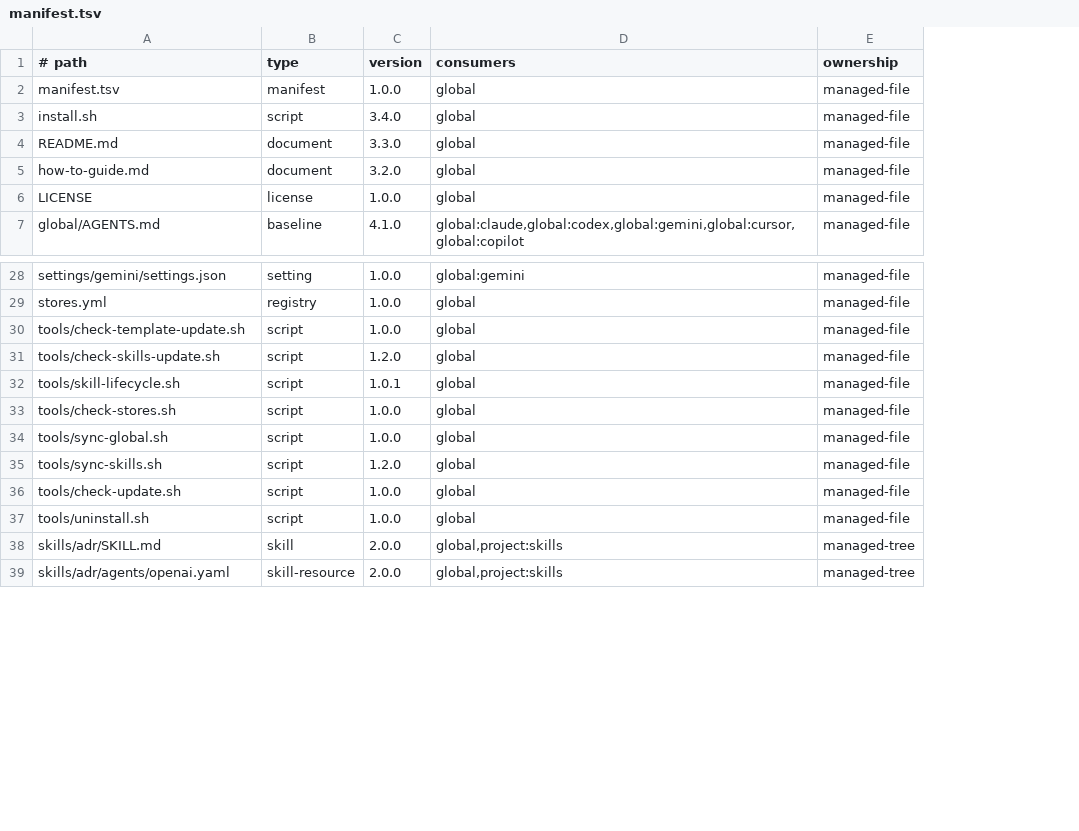
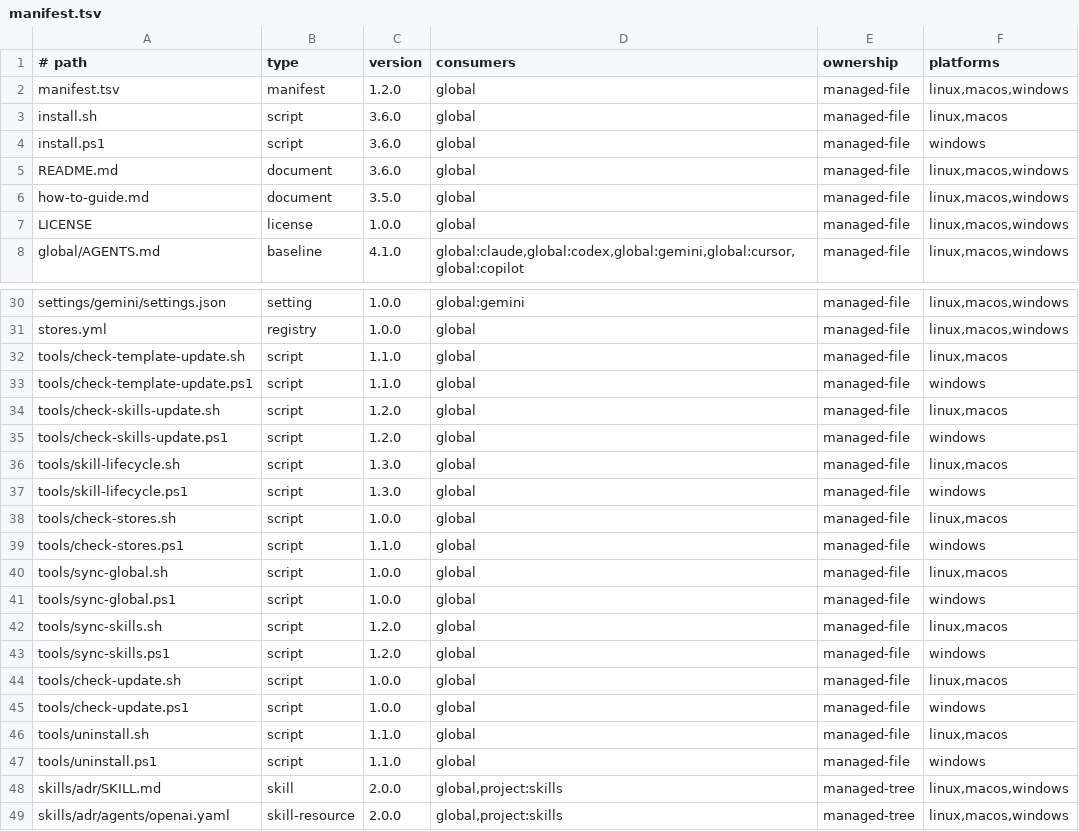
Before and after one commit to bendfeldt/Project-Mindflayer, a TSV file: manifest.tsv, drawn as a sheet; only a part is shown, gaps mark what is left out; addresses are those after the commit; the diff covers the shown part only; the diff names each change by its address in the sheet, - before the commit and + after, or states it on an @@ line.

Commit message:
fix(toolkit): harden cross-platform distribution
Constrain manifest and ownership paths, reconcile obsolete managed artifacts, and add native Windows parity.

Package immutable platform-specific release bundles with Sigstore signing, secure release-note artifact paths, and align audit validation.

```diff
--- a/manifest.tsv
+++ b/manifest.tsv
+column F (platforms), rows 2-3: linux,macos,windows | linux,macos; rows 5-8: all linux,macos,windows; rows 30-32: linux,macos,windows | linux,macos,windows | linux,macos; row 34: linux,macos; row 36: linux,macos; row 38: linux,macos; row 40: linux,macos; row 42: linux,macos; row 44: linux,macos; row 46: linux,macos; rows 48-49: linux,macos,windows | linux,macos,windows
-C2 (version): 1.0.0
+C2 (version): 1.2.0
-C3 (version): 3.4.0
+C3 (version): 3.6.0
+row 4: install.ps1 | script | 3.6.0 | global | managed-file | windows
-C5 (version): 3.3.0
+C5 (version): 3.6.0
-C6 (version): 3.2.0
+C6 (version): 3.5.0
-C32 (version): 1.0.0
+C32 (version): 1.1.0
+row 33: tools/check-template-update.ps1 | script | 1.1.0 | global | managed-file | windows
+row 35: tools/check-skills-update.ps1 | script | 1.2.0 | global | managed-file | windows
-C36 (version): 1.0.1
+C36 (version): 1.3.0
+row 37: tools/skill-lifecycle.ps1 | script | 1.3.0 | global | managed-file | windows
+row 39: tools/check-stores.ps1 | script | 1.1.0 | global | managed-file | windows
+row 41: tools/sync-global.ps1 | script | 1.0.0 | global | managed-file | windows
+row 43: tools/sync-skills.ps1 | script | 1.2.0 | global | managed-file | windows
+row 45: tools/check-update.ps1 | script | 1.0.0 | global | managed-file | windows
-C46 (version): 1.0.0
+C46 (version): 1.1.0
+row 47: tools/uninstall.ps1 | script | 1.1.0 | global | managed-file | windows
```
Also changed, not shown: 2 added rows, 2 removed rows and 28 edited cells elsewhere in this file, 42 other files.
